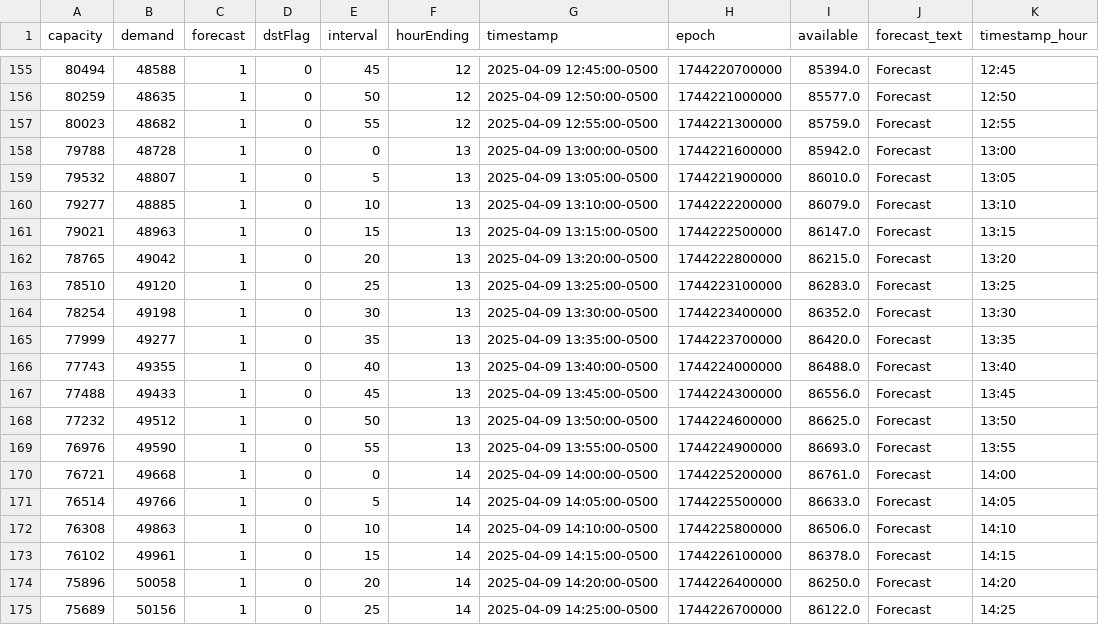
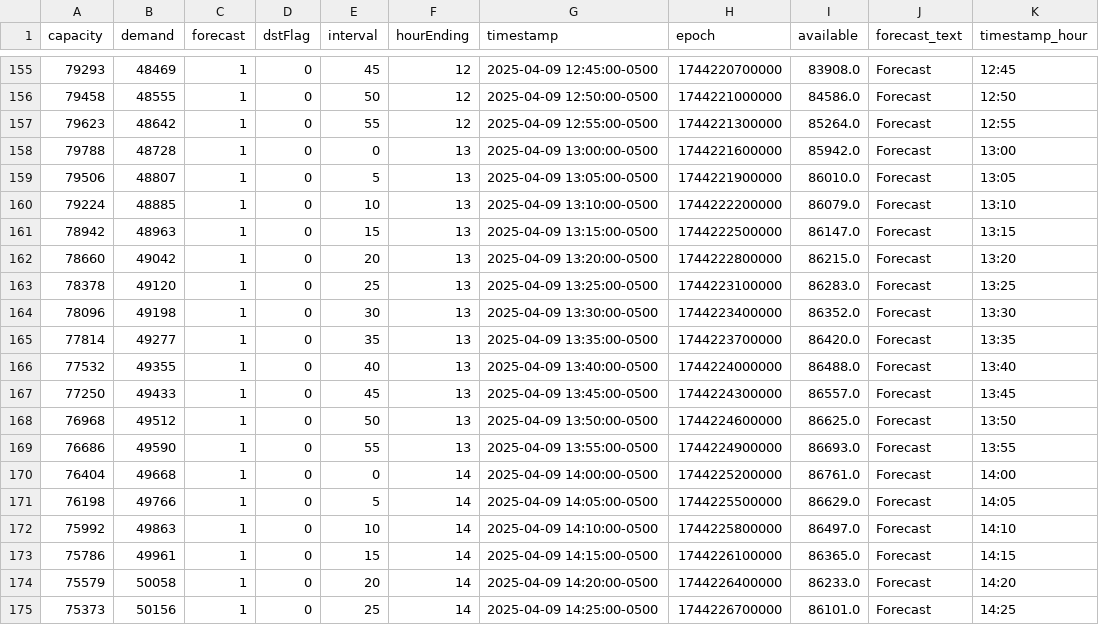
Before and after one commit to DallasMorningNews/FNTX_ercot, a CSV file: data/raw/environment/supply-demand.csv, drawn as a sheet; only a part is shown, gaps mark what is left out; the diff covers the shown part only.

```diff
--- a/data/raw/environment/supply-demand.csv
+++ b/data/raw/environment/supply-demand.csv
@@ -155,21 +155,21 @@ capacity,demand,forecast,dstFlag,interval,hourEnding,timestamp,epoch,available,f
-80494,48588,1,0,45,12,2025-04-09 12:45:00-0500,1744220700000,85394.0,Forecast,12:45
-80259,48635,1,0,50,12,2025-04-09 12:50:00-0500,1744221000000,85577.0,Forecast,12:50
-80023,48682,1,0,55,12,2025-04-09 12:55:00-0500,1744221300000,85759.0,Forecast,12:55
+79293,48469,1,0,45,12,2025-04-09 12:45:00-0500,1744220700000,83908.0,Forecast,12:45
+79458,48555,1,0,50,12,2025-04-09 12:50:00-0500,1744221000000,84586.0,Forecast,12:50
+79623,48642,1,0,55,12,2025-04-09 12:55:00-0500,1744221300000,85264.0,Forecast,12:55
 79788,48728,1,0,0,13,2025-04-09 13:00:00-0500,1744221600000,85942.0,Forecast,13:00
-79532,48807,1,0,5,13,2025-04-09 13:05:00-0500,1744221900000,86010.0,Forecast,13:05
-79277,48885,1,0,10,13,2025-04-09 13:10:00-0500,1744222200000,86079.0,Forecast,13:10
-79021,48963,1,0,15,13,2025-04-09 13:15:00-0500,1744222500000,86147.0,Forecast,13:15
-78765,49042,1,0,20,13,2025-04-09 13:20:00-0500,1744222800000,86215.0,Forecast,13:20
-78510,49120,1,0,25,13,2025-04-09 13:25:00-0500,1744223100000,86283.0,Forecast,13:25
-78254,49198,1,0,30,13,2025-04-09 13:30:00-0500,1744223400000,86352.0,Forecast,13:30
-77999,49277,1,0,35,13,2025-04-09 13:35:00-0500,1744223700000,86420.0,Forecast,13:35
-77743,49355,1,0,40,13,2025-04-09 13:40:00-0500,1744224000000,86488.0,Forecast,13:40
-77488,49433,1,0,45,13,2025-04-09 13:45:00-0500,1744224300000,86556.0,Forecast,13:45
-77232,49512,1,0,50,13,2025-04-09 13:50:00-0500,1744224600000,86625.0,Forecast,13:50
-76976,49590,1,0,55,13,2025-04-09 13:55:00-0500,1744224900000,86693.0,Forecast,13:55
-76721,49668,1,0,0,14,2025-04-09 14:00:00-0500,1744225200000,86761.0,Forecast,14:00
-76514,49766,1,0,5,14,2025-04-09 14:05:00-0500,1744225500000,86633.0,Forecast,14:05
-76308,49863,1,0,10,14,2025-04-09 14:10:00-0500,1744225800000,86506.0,Forecast,14:10
-76102,49961,1,0,15,14,2025-04-09 14:15:00-0500,1744226100000,86378.0,Forecast,14:15
-75896,50058,1,0,20,14,2025-04-09 14:20:00-0500,1744226400000,86250.0,Forecast,14:20
-75689,50156,1,0,25,14,2025-04-09 14:25:00-0500,1744226700000,86122.0,Forecast,14:25
+79506,48807,1,0,5,13,2025-04-09 13:05:00-0500,1744221900000,86010.0,Forecast,13:05
+79224,48885,1,0,10,13,2025-04-09 13:10:00-0500,1744222200000,86079.0,Forecast,13:10
+78942,48963,1,0,15,13,2025-04-09 13:15:00-0500,1744222500000,86147.0,Forecast,13:15
+78660,49042,1,0,20,13,2025-04-09 13:20:00-0500,1744222800000,86215.0,Forecast,13:20
+78378,49120,1,0,25,13,2025-04-09 13:25:00-0500,1744223100000,86283.0,Forecast,13:25
+78096,49198,1,0,30,13,2025-04-09 13:30:00-0500,1744223400000,86352.0,Forecast,13:30
+77814,49277,1,0,35,13,2025-04-09 13:35:00-0500,1744223700000,86420.0,Forecast,13:35
+77532,49355,1,0,40,13,2025-04-09 13:40:00-0500,1744224000000,86488.0,Forecast,13:40
+77250,49433,1,0,45,13,2025-04-09 13:45:00-0500,1744224300000,86557.0,Forecast,13:45
+76968,49512,1,0,50,13,2025-04-09 13:50:00-0500,1744224600000,86625.0,Forecast,13:50
+76686,49590,1,0,55,13,2025-04-09 13:55:00-0500,1744224900000,86693.0,Forecast,13:55
+76404,49668,1,0,0,14,2025-04-09 14:00:00-0500,1744225200000,86761.0,Forecast,14:00
+76198,49766,1,0,5,14,2025-04-09 14:05:00-0500,1744225500000,86629.0,Forecast,14:05
+75992,49863,1,0,10,14,2025-04-09 14:10:00-0500,1744225800000,86497.0,Forecast,14:10
+75786,49961,1,0,15,14,2025-04-09 14:15:00-0500,1744226100000,86365.0,Forecast,14:15
+75579,50058,1,0,20,14,2025-04-09 14:20:00-0500,1744226400000,86233.0,Forecast,14:20
+75373,50156,1,0,25,14,2025-04-09 14:25:00-0500,1744226700000,86101.0,Forecast,14:25
```
Also changed, not shown: 132 edited cells elsewhere in this file.
